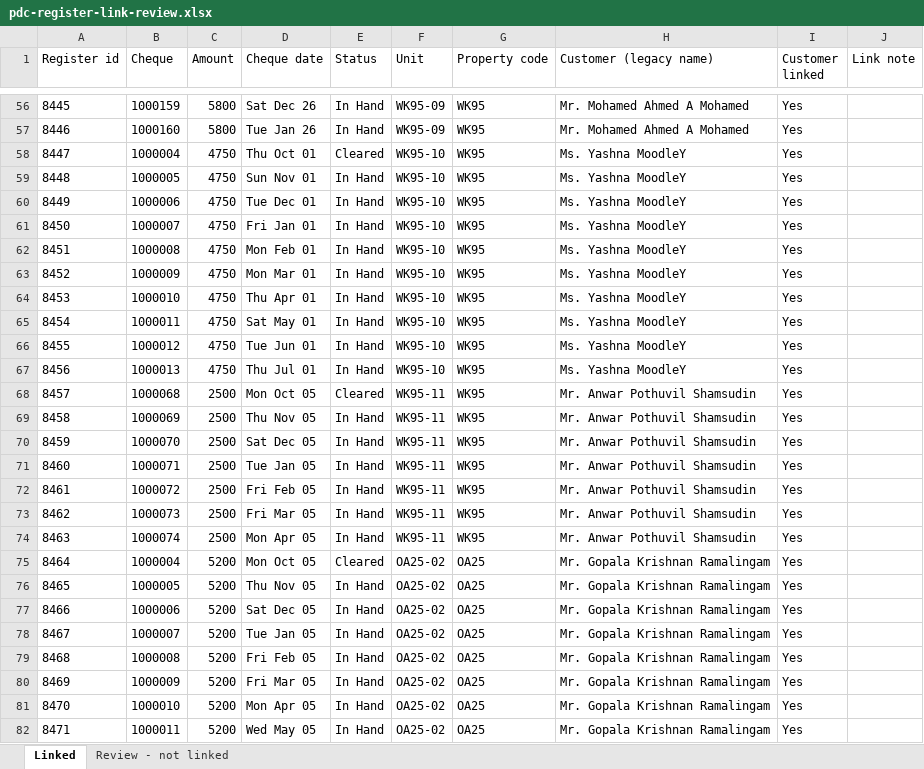
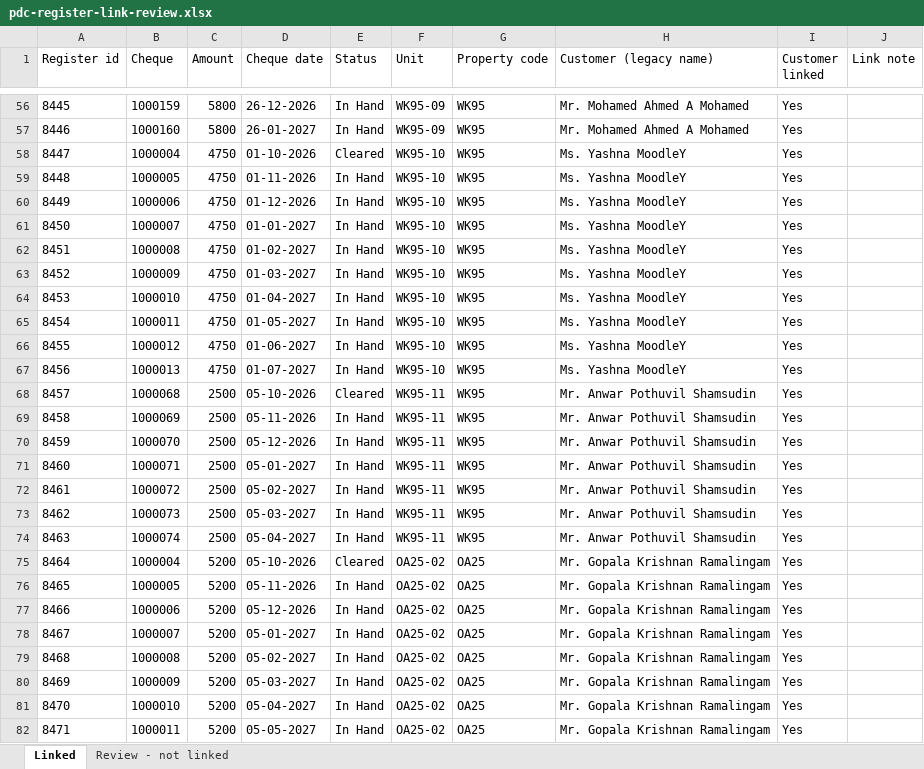
Before and after one commit to msaxena1212/one-platform-many-smiles, an Excel workbook: scripts/finance/pdc-register-link-review.xlsx, sheet Linked, drawn as a sheet; only a part is shown, gaps mark what is left out; values as stored, in another font and other column widths than the file's, no borders; the diff covers the shown part only; the diff names each change by its address in the sheet, - before the commit and + after, or states it on an @@ line.

```diff
--- a/scripts/finance/pdc-register-link-review.xlsx (sheet Linked)
+++ b/scripts/finance/pdc-register-link-review.xlsx (sheet Linked)
-D56 (Cheque date): Sat Dec 26
+D56 (Cheque date): 26-12-2026
-D57 (Cheque date): Tue Jan 26
+D57 (Cheque date): 26-01-2027
-D58 (Cheque date): Thu Oct 01
+D58 (Cheque date): 01-10-2026
-D59 (Cheque date): Sun Nov 01
+D59 (Cheque date): 01-11-2026
-D60 (Cheque date): Tue Dec 01
+D60 (Cheque date): 01-12-2026
-D61 (Cheque date): Fri Jan 01
+D61 (Cheque date): 01-01-2027
-D62 (Cheque date): Mon Feb 01
+D62 (Cheque date): 01-02-2027
-D63 (Cheque date): Mon Mar 01
+D63 (Cheque date): 01-03-2027
-D64 (Cheque date): Thu Apr 01
+D64 (Cheque date): 01-04-2027
-D65 (Cheque date): Sat May 01
+D65 (Cheque date): 01-05-2027
-D66 (Cheque date): Tue Jun 01
+D66 (Cheque date): 01-06-2027
-D67 (Cheque date): Thu Jul 01
+D67 (Cheque date): 01-07-2027
-D68 (Cheque date): Mon Oct 05
+D68 (Cheque date): 05-10-2026
-D69 (Cheque date): Thu Nov 05
+D69 (Cheque date): 05-11-2026
-D70 (Cheque date): Sat Dec 05
+D70 (Cheque date): 05-12-2026
-D71 (Cheque date): Tue Jan 05
+D71 (Cheque date): 05-01-2027
-D72 (Cheque date): Fri Feb 05
+D72 (Cheque date): 05-02-2027
-D73 (Cheque date): Fri Mar 05
+D73 (Cheque date): 05-03-2027
-D74 (Cheque date): Mon Apr 05
+D74 (Cheque date): 05-04-2027
-D75 (Cheque date): Mon Oct 05
+D75 (Cheque date): 05-10-2026
-D76 (Cheque date): Thu Nov 05
+D76 (Cheque date): 05-11-2026
-D77 (Cheque date): Sat Dec 05
+D77 (Cheque date): 05-12-2026
-D78 (Cheque date): Tue Jan 05
+D78 (Cheque date): 05-01-2027
-D79 (Cheque date): Fri Feb 05
+D79 (Cheque date): 05-02-2027
-D80 (Cheque date): Fri Mar 05
+D80 (Cheque date): 05-03-2027
-D81 (Cheque date): Mon Apr 05
+D81 (Cheque date): 05-04-2027
-D82 (Cheque date): Wed May 05
+D82 (Cheque date): 05-05-2027
```
Also changed, not shown: 1728 edited cells elsewhere in this sheet, sheet Review - not linked, 3 other files.
